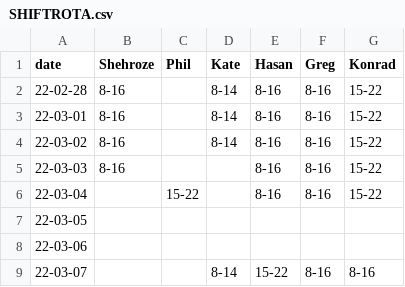
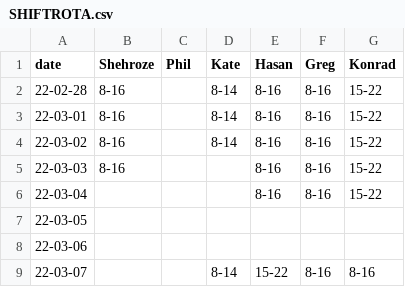
Before and after one commit to fszwedo/support-management-backend-app, a CSV file: src/SHIFTROTA.csv, drawn as a sheet; only a part is shown.

```diff
--- a/src/SHIFTROTA.csv
+++ b/src/SHIFTROTA.csv
@@ -5,3 +5,3 @@ date,Shehroze,Phil,Kate,Hasan,Greg,Konrad
 22-03-03,8-16,,,8-16,8-16,15-22
-22-03-04,,15-22,,8-16,8-16,15-22
+22-03-04,,,,8-16,8-16,15-22
 22-03-05,,,,,,
```
Also changed, not shown: 4 other files.
